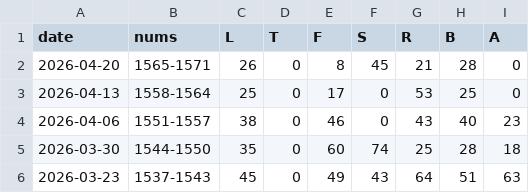
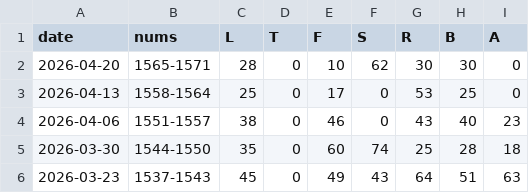
Before and after one commit to 1209090/wordle, a CSV file: stats.csv, drawn as a sheet; only a part is shown.

```diff
--- a/stats.csv
+++ b/stats.csv
@@ -1,3 +1,3 @@
 date,nums,L,T,F,S,R,B,A
-2026-04-20,1565-1571,26,0,8,45,21,28,0
+2026-04-20,1565-1571,28,0,10,62,30,30,0
 2026-04-13,1558-1564,25,0,17,0,53,25,0
```
Also changed, not shown: wordle.csv.
